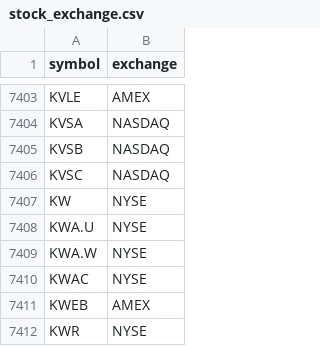
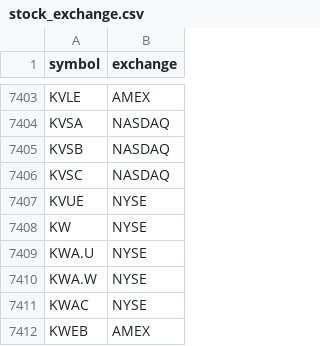
Before and after one commit to thomas-choi/myFinData, a CSV file: Product_List/stock_exchange.csv, drawn as a sheet; only a part is shown, gaps mark what is left out; the shorter side is filled out with more unchanged rows; the diff names each change by its address in the sheet, - before the commit and + after, or states it on an @@ line.

Commit message:
Change the way to create symbol list for EOD data download

```diff
--- a/Product_List/stock_exchange.csv
+++ b/Product_List/stock_exchange.csv
+row 7407: KVUE | NYSE
```
Also changed, not shown: 3 other files.
